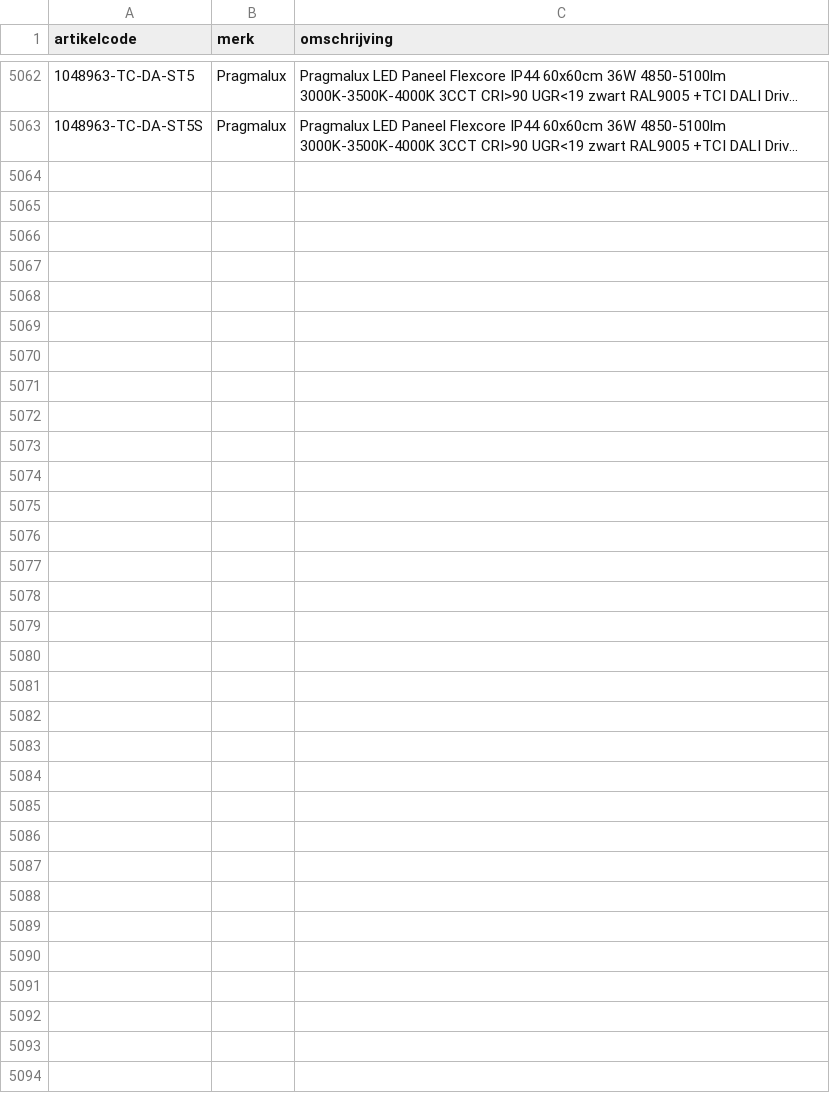
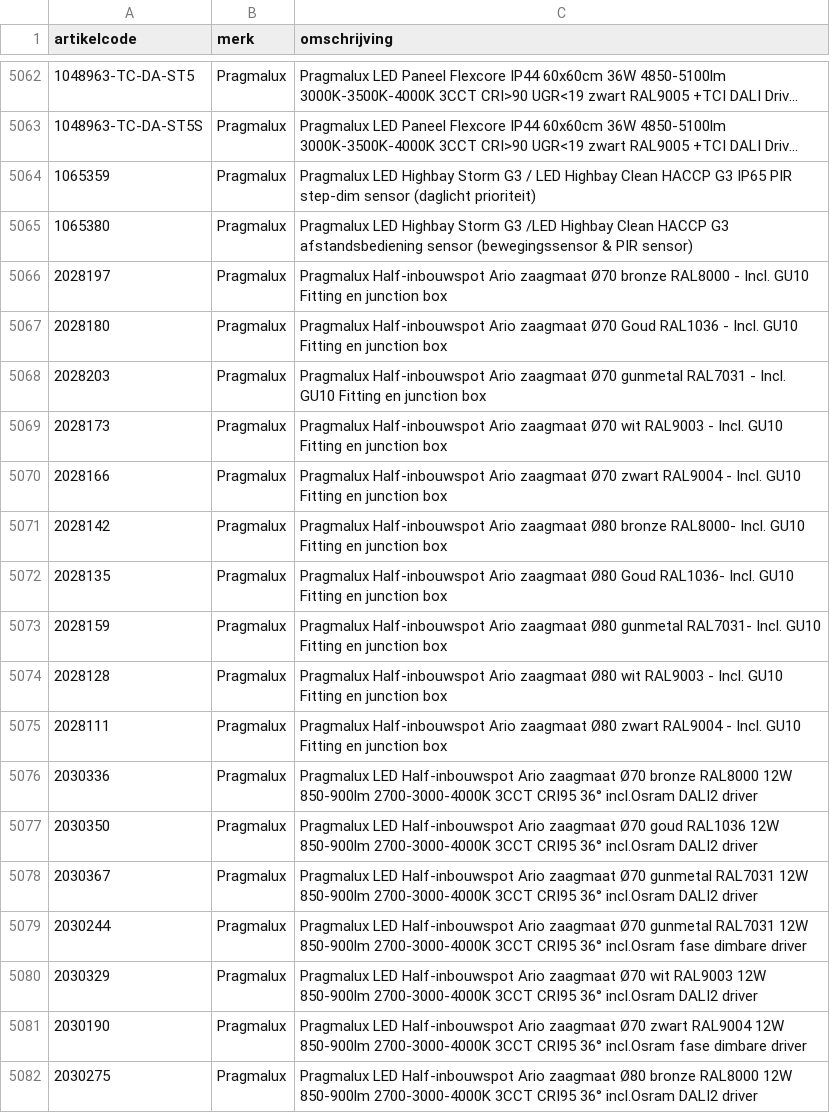
Before and after one commit to Karlijnlemmens/3faserails, a CSV file: vergelijker/data/bron/catalogus.csv, drawn as a sheet; only a part is shown, gaps mark what is left out; long unchanged cells end in …; the diff covers the shown part only; the diff names each change by its address in the sheet, - before the commit and + after, or states it on an @@ line.

```diff
--- a/vergelijker/data/bron/catalogus.csv
+++ b/vergelijker/data/bron/catalogus.csv
+row 5064: 1065359 | Pragmalux | Pragmalux LED Highbay Storm G3 / LED Highbay Clean HACCP G3 IP65 PIR step-dim sensor (daglicht prioriteit)
+row 5065: 1065380 | Pragmalux | Pragmalux LED Highbay Storm G3 /LED Highbay Clean HACCP G3 afstandsbediening sensor (bewegingssensor & PIR sensor)
+row 5066: 2028197 | Pragmalux | Pragmalux Half-inbouwspot Ario zaagmaat Ø70 bronze RAL8000 - Incl. GU10 Fitting en junction box
+row 5067: 2028180 | Pragmalux | Pragmalux Half-inbouwspot Ario zaagmaat Ø70 Goud RAL1036 - Incl. GU10 Fitting en junction box
+row 5068: 2028203 | Pragmalux | Pragmalux Half-inbouwspot Ario zaagmaat Ø70 gunmetal RAL7031 - Incl. GU10 Fitting en junction box
+row 5069: 2028173 | Pragmalux | Pragmalux Half-inbouwspot Ario zaagmaat Ø70 wit RAL9003 - Incl. GU10 Fitting en junction box
+row 5070: 2028166 | Pragmalux | Pragmalux Half-inbouwspot Ario zaagmaat Ø70 zwart RAL9004 - Incl. GU10 Fitting en junction box
+row 5071: 2028142 | Pragmalux | Pragmalux Half-inbouwspot Ario zaagmaat Ø80 bronze RAL8000- Incl. GU10 Fitting en junction box
+row 5072: 2028135 | Pragmalux | Pragmalux Half-inbouwspot Ario zaagmaat Ø80 Goud RAL1036- Incl. GU10 Fitting en junction box
+row 5073: 2028159 | Pragmalux | Pragmalux Half-inbouwspot Ario zaagmaat Ø80 gunmetal RAL7031- Incl. GU10 Fitting en junction box
+row 5074: 2028128 | Pragmalux | Pragmalux Half-inbouwspot Ario zaagmaat Ø80 wit RAL9003 - Incl. GU10 Fitting en junction box
+row 5075: 2028111 | Pragmalux | Pragmalux Half-inbouwspot Ario zaagmaat Ø80 zwart RAL9004 - Incl. GU10 Fitting en junction box
+row 5076: 2030336 | Pragmalux | Pragmalux LED Half-inbouwspot Ario zaagmaat Ø70 bronze RAL8000 12W 850-900lm 2700-3000-4000K 3CCT CRI95 36° incl.Osram DALI2 driver
+row 5077: 2030350 | Pragmalux | Pragmalux LED Half-inbouwspot Ario zaagmaat Ø70 goud RAL1036 12W 850-900lm 2700-3000-4000K 3CCT CRI95 36° incl.Osram DALI2 driver
+row 5078: 2030367 | Pragmalux | Pragmalux LED Half-inbouwspot Ario zaagmaat Ø70 gunmetal RAL7031 12W 850-900lm 2700-3000-4000K 3CCT CRI95 36° incl.Osram DALI2 driver
+row 5079: 2030244 | Pragmalux | Pragmalux LED Half-inbouwspot Ario zaagmaat Ø70 gunmetal RAL7031 12W 850-900lm 2700-3000-4000K 3CCT CRI95 36° incl.Osram fase dimbare driver
+row 5080: 2030329 | Pragmalux | Pragmalux LED Half-inbouwspot Ario zaagmaat Ø70 wit RAL9003 12W 850-900lm 2700-3000-4000K 3CCT CRI95 36° incl.Osram DALI2 driver
+row 5081: 2030190 | Pragmalux | Pragmalux LED Half-inbouwspot Ario zaagmaat Ø70 zwart RAL9004 12W 850-900lm 2700-3000-4000K 3CCT CRI95 36° incl.Osram fase dimbare driver
+row 5082: 2030275 | Pragmalux | Pragmalux LED Half-inbouwspot Ario zaagmaat Ø80 bronze RAL8000 12W 850-900lm 2700-3000-4000K 3CCT CRI95 36° incl.Osram DALI2 driver
```
Also changed, not shown: 10 added rows elsewhere in this file, 14 other files.
